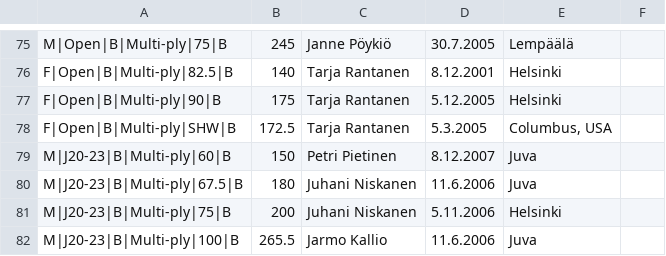
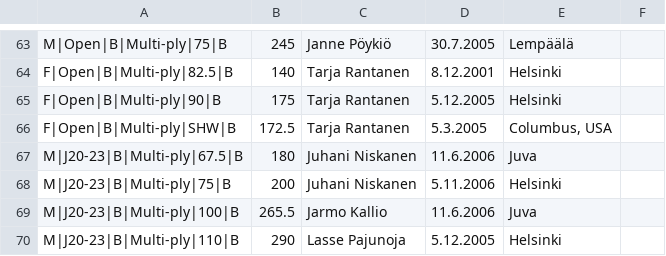
Before and after one commit to Finland-Powerlifting-Organisation/fpo-records, a CSV file: 1900.csv, drawn as a sheet; only a part is shown, gaps mark what is left out; the shorter side is filled out with more unchanged rows; the diff covers the shown part only; the diff names each change by its address in the sheet, - before the commit and + after, or states it on an @@ line.

```diff
--- a/1900.csv
+++ b/1900.csv
-row 79: M|J20-23|B|Multi-ply|60|B | 150 | Petri Pietinen | 8.12.2007 | Juva
```
Also changed, not shown: 12 removed rows elsewhere in this file, 1 other file.
